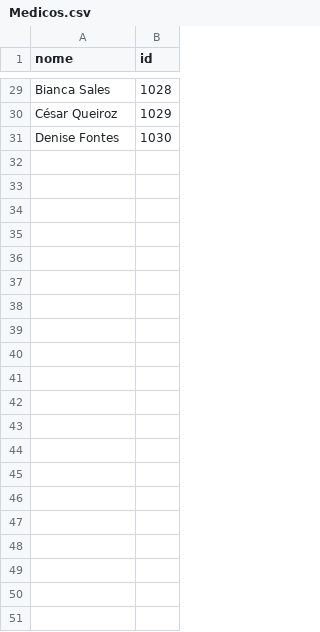
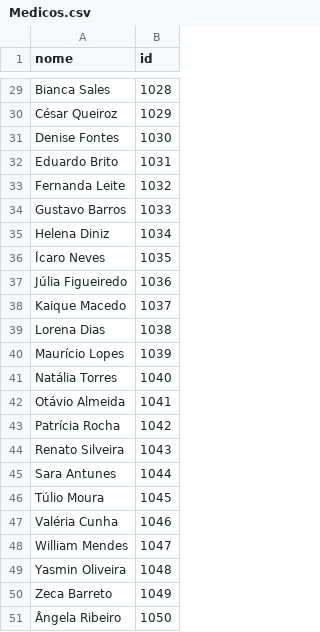
Before and after one commit to DuduBertol/TrabalhoPOO, a CSV file: CSVs/Medicos.csv, drawn as a sheet; only a part is shown, gaps mark what is left out; the diff names each change by its address in the sheet, - before the commit and + after, or states it on an @@ line.

```diff
--- a/CSVs/Medicos.csv
+++ b/CSVs/Medicos.csv
+row 32: Eduardo Brito | 1031
+row 33: Fernanda Leite | 1032
+row 34: Gustavo Barros | 1033
+row 35: Helena Diniz | 1034
+row 36: Ícaro Neves | 1035
+row 37: Júlia Figueiredo | 1036
+row 38: Kaique Macedo | 1037
+row 39: Lorena Dias | 1038
+row 40: Maurício Lopes | 1039
+row 41: Natália Torres | 1040
+row 42: Otávio Almeida | 1041
+row 43: Patrícia Rocha | 1042
+row 44: Renato Silveira | 1043
+row 45: Sara Antunes | 1044
+row 46: Túlio Moura | 1045
+row 47: Valéria Cunha | 1046
+row 48: William Mendes | 1047
+row 49: Yasmin Oliveira | 1048
+row 50: Zeca Barreto | 1049
+row 51: Ângela Ribeiro | 1050
```
Also changed, not shown: CSVs/Consultas.csv, CSVs/Pacientes.csv, 14 other files.
